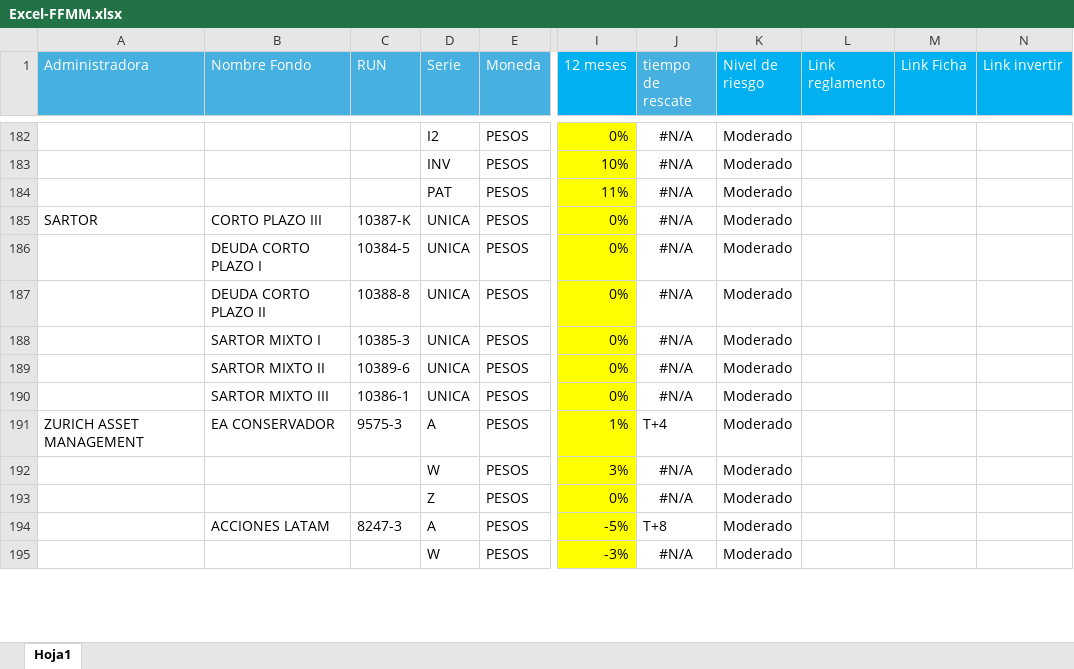
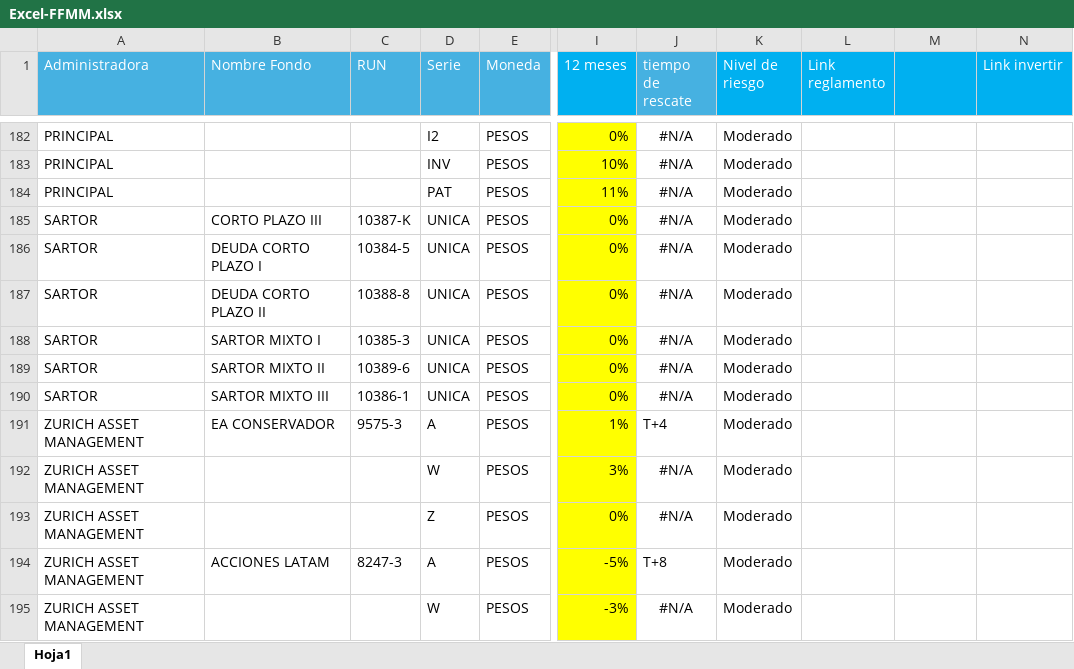
Before and after one commit to PracticanteComercial/FFMM-backend, an Excel workbook: src/assets/Excel-FFMM.xlsx, sheet Hoja1, drawn as a sheet; only a part is shown, gaps mark what is left out; values as stored, in another font and other column widths than the file's, no borders; the diff covers the shown part only; the diff names each change by its address in the sheet, - before the commit and + after, or states it on an @@ line.

```diff
--- a/src/assets/Excel-FFMM.xlsx (sheet Hoja1)
+++ b/src/assets/Excel-FFMM.xlsx (sheet Hoja1)
-M1: Link Ficha
+M1: (empty)
-A182:A184 (Administradora): (empty)
+A182:A184 (Administradora): PRINCIPAL
-A186:A190 (Administradora): (empty)
+A186:A190 (Administradora): SARTOR
-A192:A195 (Administradora): (empty)
+A192:A195 (Administradora): ZURICH ASSET MANAGEMENT
```
Also changed, not shown: 188 edited cells and cell formats elsewhere in this sheet, 4 other files.
